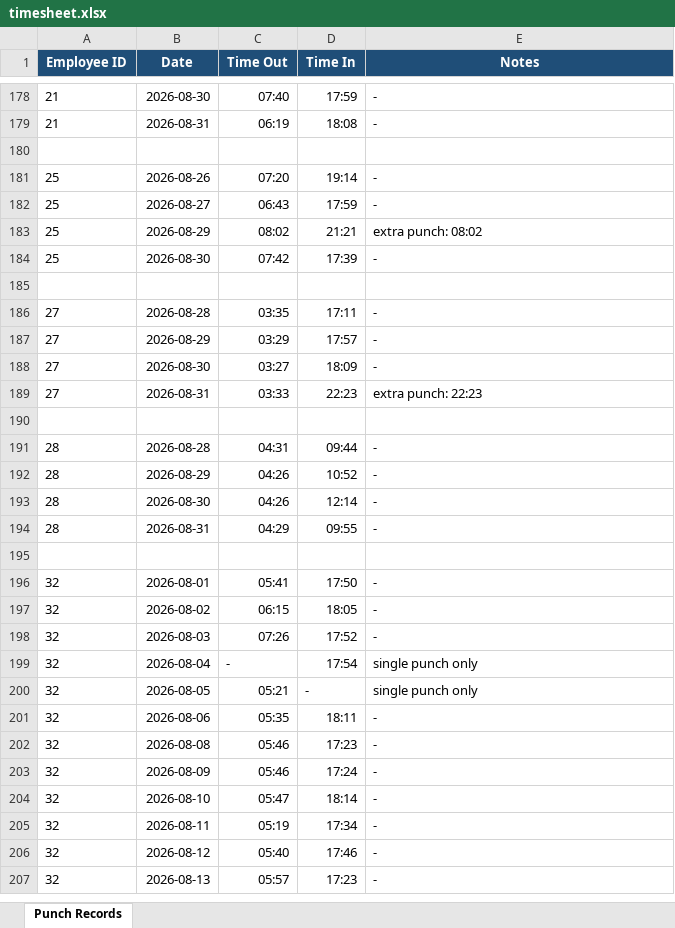
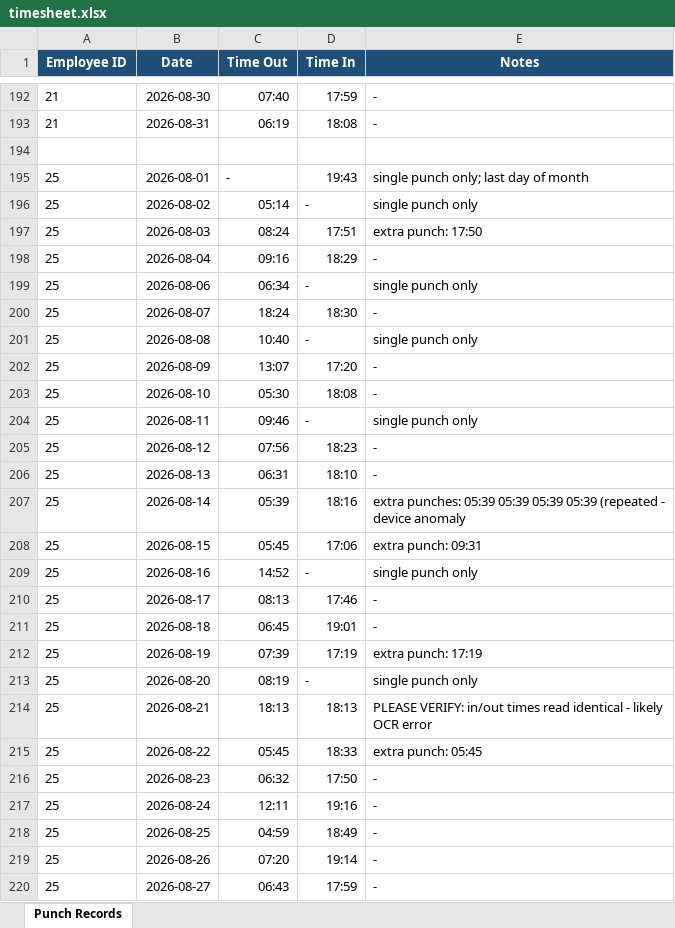
Before and after one commit to mavc2613/TIME-SHEET-, an Excel workbook: output/timesheet.xlsx, sheet Punch Records, drawn as a sheet; only a part is shown, gaps mark what is left out; the shorter side is filled out with more unchanged rows; values as stored, in another font and other column widths than the file's, no borders; the diff covers the shown part only; the diff names each change by its address in the sheet, - before the commit and + after, or states it on an @@ line.

```diff
--- a/output/timesheet.xlsx (sheet Punch Records)
+++ b/output/timesheet.xlsx (sheet Punch Records)
+row 195: 25 | 2026-08-01 | - | 19:43 | single punch only; last day of month
+row 196: 25 | 2026-08-02 | 05:14 | - | single punch only
+row 197: 25 | 2026-08-03 | 08:24 | 17:51 | extra punch: 17:50
+row 198: 25 | 2026-08-04 | 09:16 | 18:29 | -
+row 199: 25 | 2026-08-06 | 06:34 | - | single punch only
+row 200: 25 | 2026-08-07 | 18:24 | 18:30 | -
+row 201: 25 | 2026-08-08 | 10:40 | - | single punch only
+row 202: 25 | 2026-08-09 | 13:07 | 17:20 | -
+row 203: 25 | 2026-08-10 | 05:30 | 18:08 | -
+row 204: 25 | 2026-08-11 | 09:46 | - | single punch only
+row 205: 25 | 2026-08-12 | 07:56 | 18:23 | -
+row 206: 25 | 2026-08-13 | 06:31 | 18:10 | -
+row 207: 25 | 2026-08-14 | 05:39 | 18:16 | extra punches: 05:39 05:39 05:39 05:39 (repeated - device anomaly
+row 208: 25 | 2026-08-15 | 05:45 | 17:06 | extra punch: 09:31
+row 209: 25 | 2026-08-16 | 14:52 | - | single punch only
+row 210: 25 | 2026-08-17 | 08:13 | 17:46 | -
+row 211: 25 | 2026-08-18 | 06:45 | 19:01 | -
+row 212: 25 | 2026-08-19 | 07:39 | 17:19 | extra punch: 17:19
+row 213: 25 | 2026-08-20 | 08:19 | - | single punch only
+row 214: 25 | 2026-08-21 | 18:13 | 18:13 | PLEASE VERIFY: in/out times read identical - likely OCR error
+row 215: 25 | 2026-08-22 | 05:45 | 18:33 | extra punch: 05:45
+row 216: 25 | 2026-08-23 | 06:32 | 17:50 | -
+row 217: 25 | 2026-08-24 | 12:11 | 19:16 | -
+row 218: 25 | 2026-08-25 | 04:59 | 18:49 | -
```
Also changed, not shown: 40 added rows elsewhere in this sheet, 2 other files.
